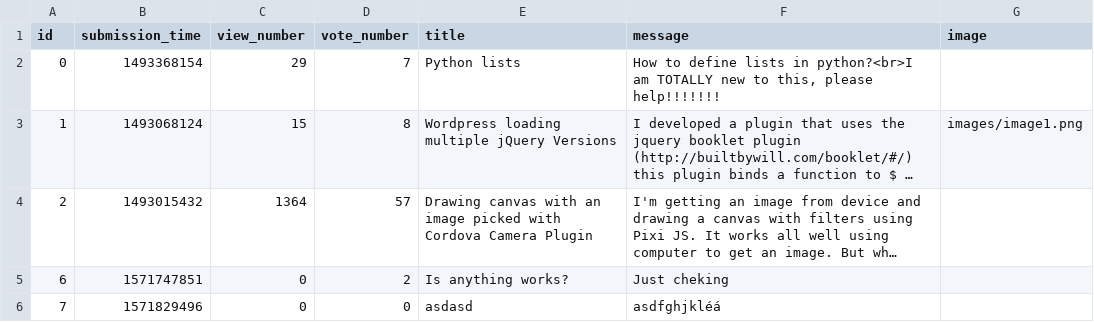
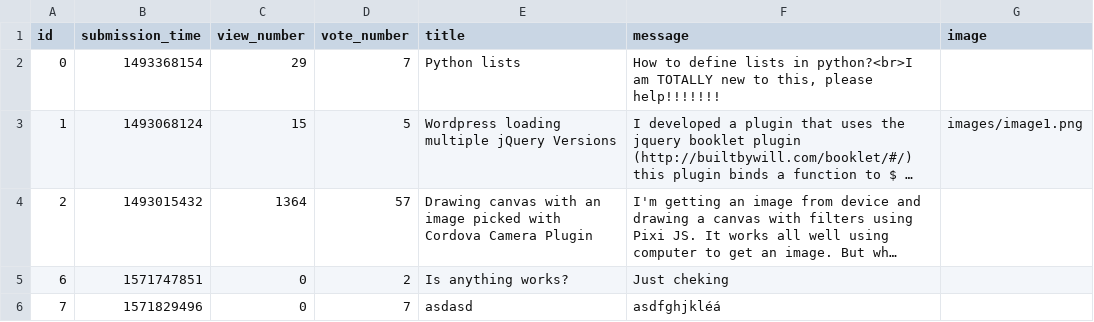
Before and after one commit to Niarit/ask-mate-python, a CSV file: question.csv, drawn as a sheet; long unchanged cells end in …; the diff names each change by its address in the sheet, - before the commit and + after, or states it on an @@ line.

```diff
--- a/question.csv
+++ b/question.csv
-D3 (vote_number): 8
+D3 (vote_number): 5
-D6 (vote_number): 0
+D6 (vote_number): 7
```
Also changed, not shown: answer.csv.
